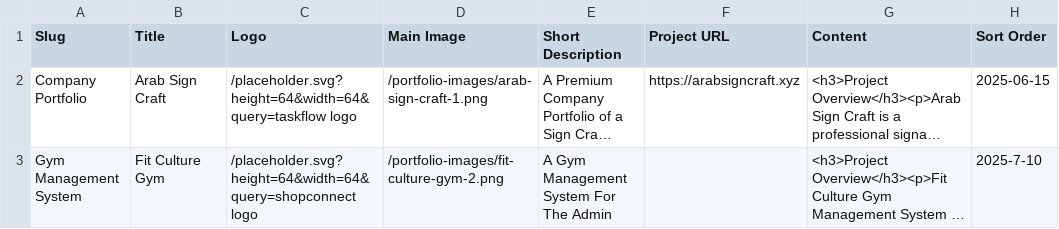
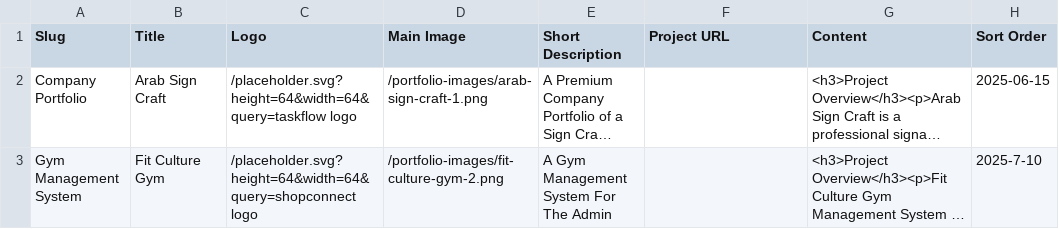
Before and after one commit to Yousuf-cse/ForgeykLabs-Portfolio, a CSV file: public/data/portfolio-sample.csv, drawn as a sheet; only a part is shown; long unchanged cells end in …; the diff covers the shown part only; the diff names each change by its address in the sheet, - before the commit and + after, or states it on an @@ line.

Commit message:
feat: add a new project in project section

```diff
--- a/public/data/portfolio-sample.csv
+++ b/public/data/portfolio-sample.csv
-F2 (Project URL): https://arabsigncraft.xyz
+F2 (Project URL): (empty)
```
Also changed, not shown: 1 added row and 1 removed row elsewhere in this file, 2 other files.
